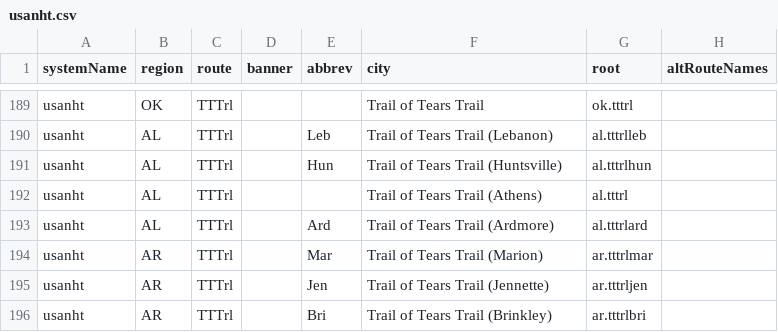
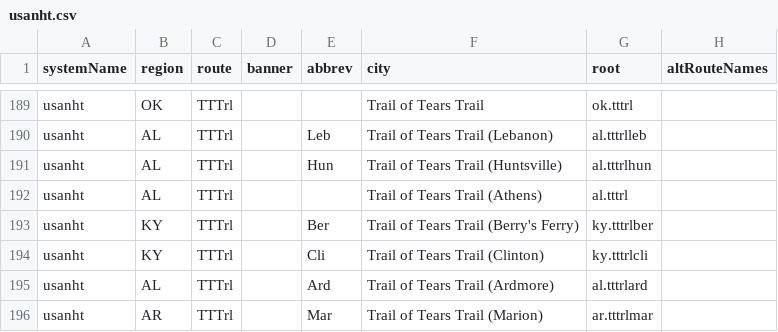
Before and after one commit to si404/HighwayData, a CSV file: hwy_data/_systems/usanht.csv, drawn as a sheet; only a part is shown, gaps mark what is left out; the shorter side is filled out with more unchanged rows; the diff names each change by its address in the sheet, - before the commit and + after, or states it on an @@ line.

Commit message:
KY Tears

```diff
--- a/hwy_data/_systems/usanht.csv
+++ b/hwy_data/_systems/usanht.csv
+row 193: usanht | KY | TTTrl |  | Ber | Trail of Tears Trail (Berry's Ferry) | ky.tttrlber
+row 194: usanht | KY | TTTrl |  | Cli | Trail of Tears Trail (Clinton) | ky.tttrlcli
```
Also changed, not shown: hwy_data/_systems/usanht_con.csv, 8 other files.
